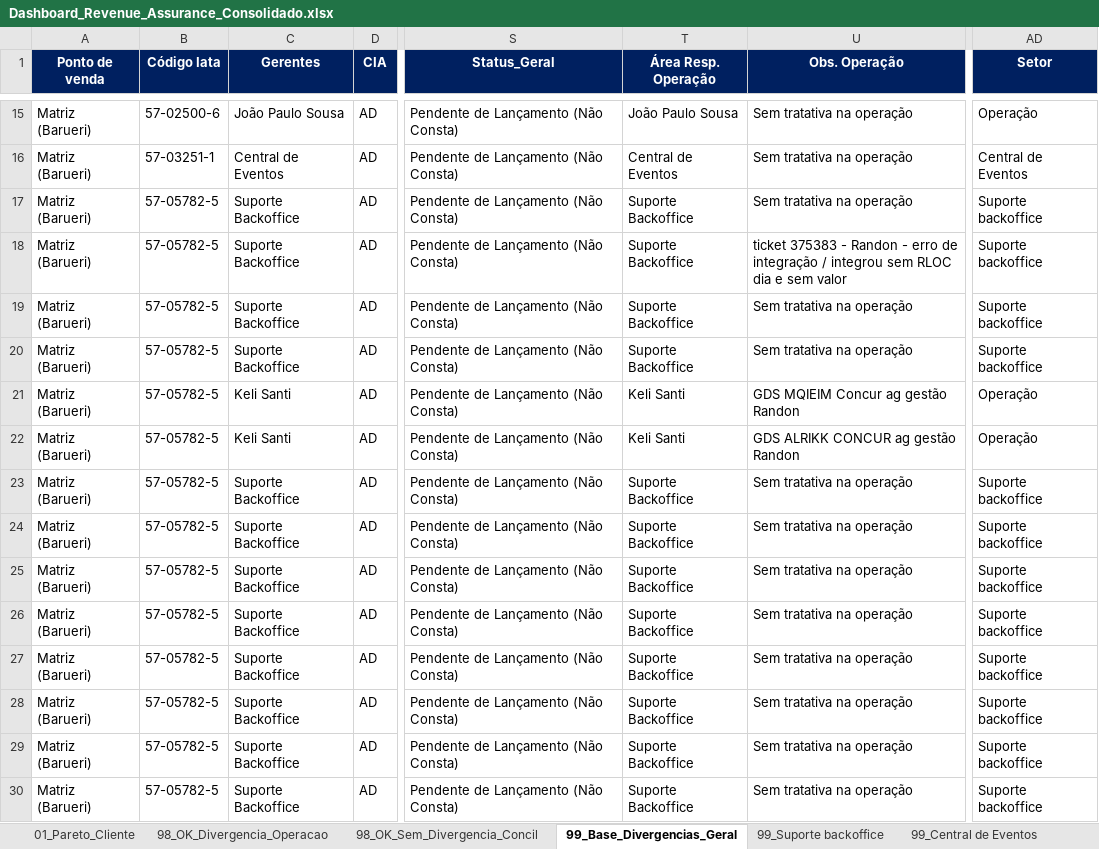
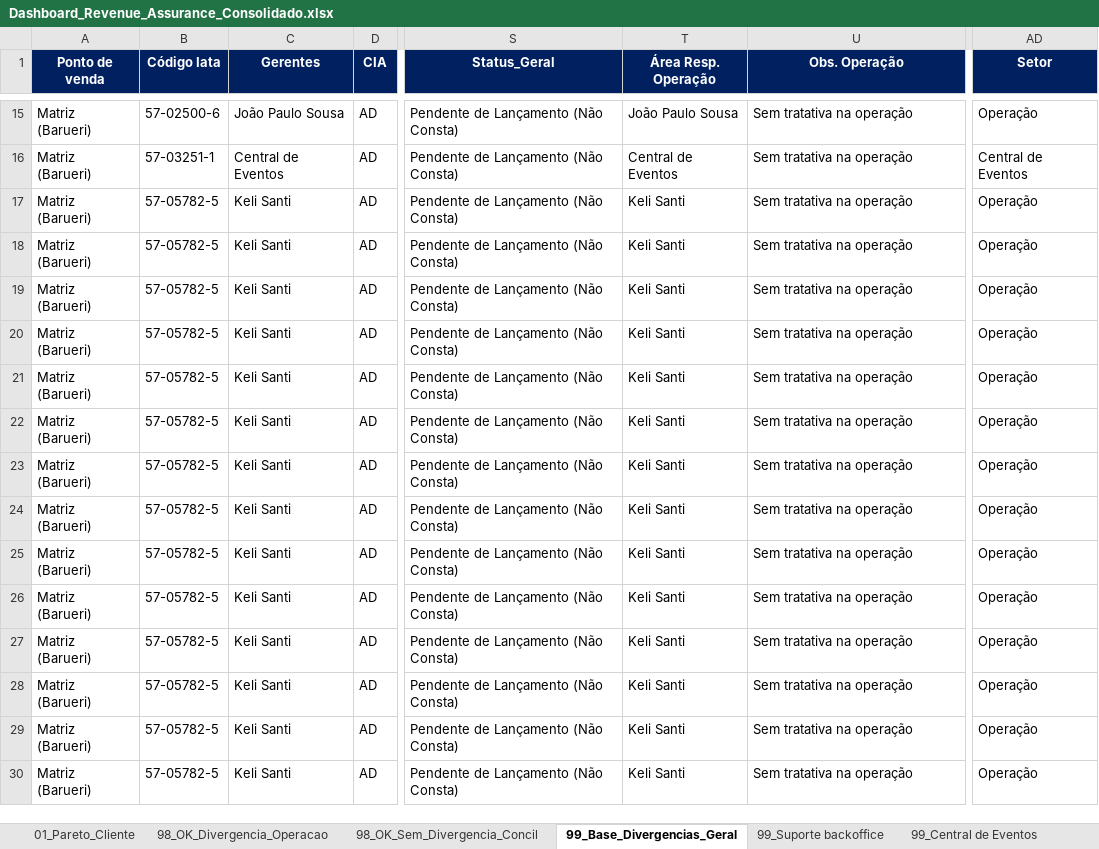
Before and after one commit to Mribeiro2025/revenue-assurance-app, an Excel workbook: Dashboard_Revenue_Assurance_Consolidado.xlsx, sheet 99_Base_Divergencias_Geral, drawn as a sheet; only a part is shown, gaps mark what is left out; values as stored, in another font and other column widths than the file's, no borders; the diff covers the shown part only; the diff names each change by its address in the sheet, - before the commit and + after, or states it on an @@ line.

```diff
--- a/Dashboard_Revenue_Assurance_Consolidado.xlsx (sheet 99_Base_Divergencias_Geral)
+++ b/Dashboard_Revenue_Assurance_Consolidado.xlsx (sheet 99_Base_Divergencias_Geral)
-C17:C20 (Gerentes): Suporte Backoffice
+C17:C20 (Gerentes): Keli Santi
-T17:T20 (Área Resp. Operação): Suporte Backoffice
+T17:T20 (Área Resp. Operação): Keli Santi
-AD17:AD20 (Setor): Suporte backoffice
+AD17:AD20 (Setor): Operação
-U18 (Obs. Operação): ticket 375383 - Randon - erro de integração / integrou sem RLOC dia e sem valor
+U18 (Obs. Operação): Sem tratativa na operação
-U21 (Obs. Operação): GDS MQIEIM Concur ag gestão Randon
+U21 (Obs. Operação): Sem tratativa na operação
-U22 (Obs. Operação): GDS ALRIKK CONCUR ag gestão Randon
+U22 (Obs. Operação): Sem tratativa na operação
-C23:C30 (Gerentes): Suporte Backoffice
+C23:C30 (Gerentes): Keli Santi
-T23:T30 (Área Resp. Operação): Suporte Backoffice
+T23:T30 (Área Resp. Operação): Keli Santi
-AD23:AD30 (Setor): Suporte backoffice
+AD23:AD30 (Setor): Operação
```
Also changed, not shown: 415 edited cells elsewhere in this sheet, sheet 99_Operação, sheet 99_Suporte backoffice, sheet 98_OK_Divergencia_Operacao, sheet 98_OK_Sem_Divergencia_Concil, sheet 01_Pareto_Cliente, sheet 99_Central de Eventos, 1 more sheet, 20 other files.
